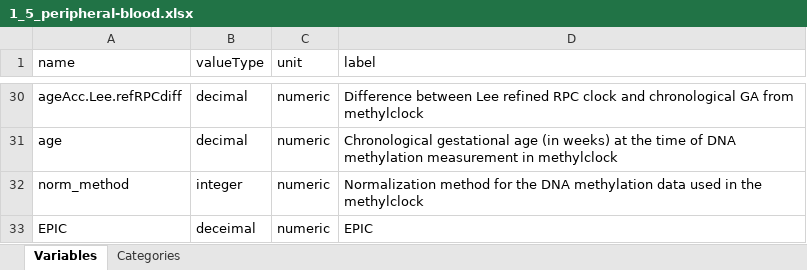
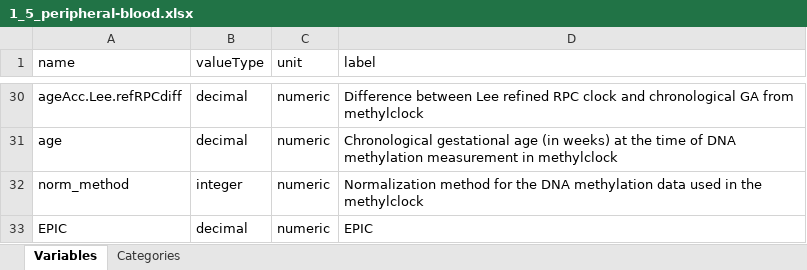
Before and after one commit to lifecycle-project/ds-dictionaries, an Excel workbook: dictionaries/methyl/1_5/1_5_peripheral-blood.xlsx, sheet Variables, drawn as a sheet; only a part is shown, gaps mark what is left out; values as stored, in another font and other column widths than the file's, no borders; the diff names each change by its address in the sheet, - before the commit and + after, or states it on an @@ line.

Commit message:
fix: 1.5 decimal in perpherial blood

```diff
--- a/dictionaries/methyl/1_5/1_5_peripheral-blood.xlsx (sheet Variables)
+++ b/dictionaries/methyl/1_5/1_5_peripheral-blood.xlsx (sheet Variables)
-B33 (valueType): deceimal
+B33 (valueType): decimal
```
